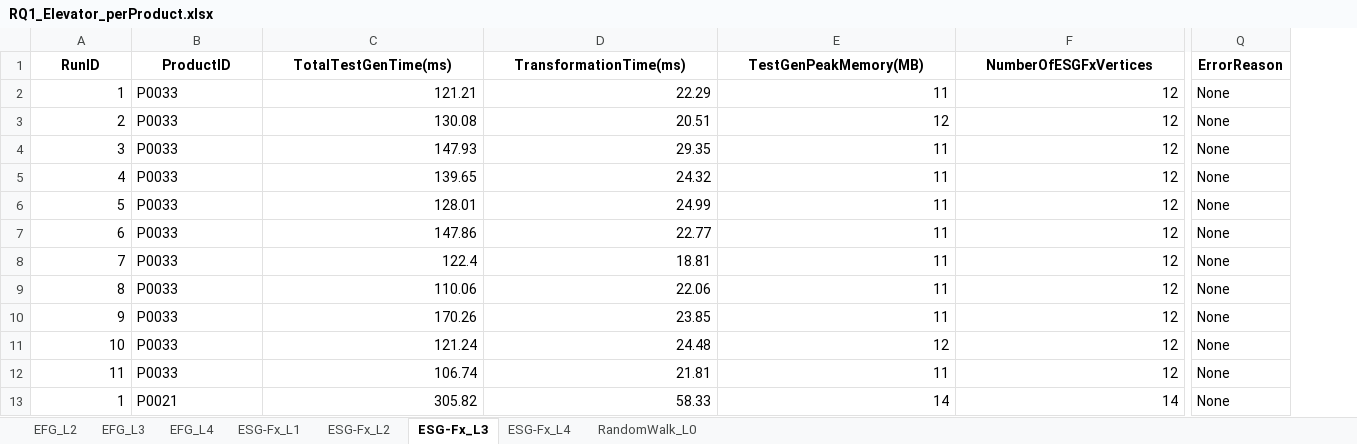
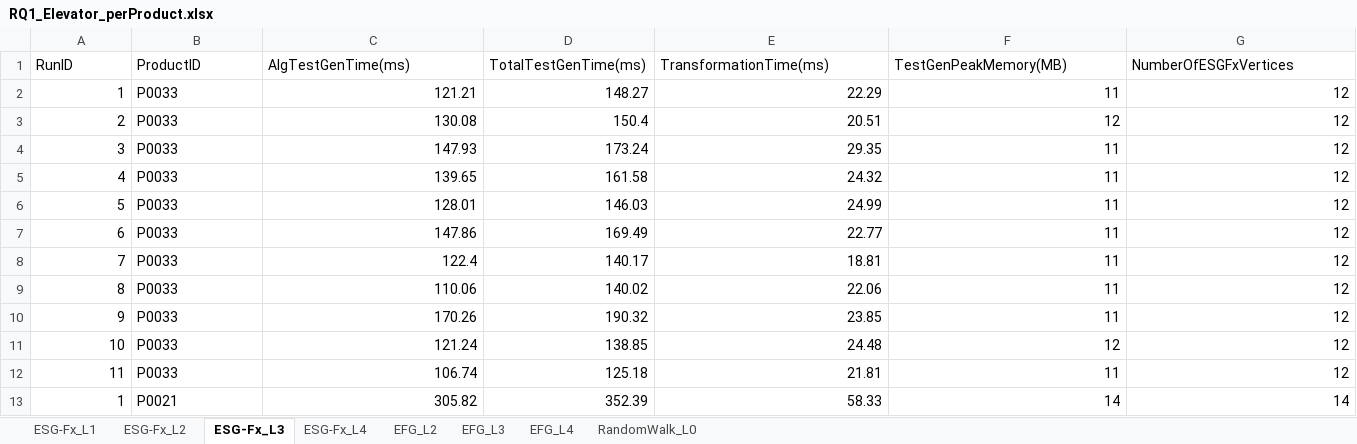
Before and after one commit to esg4aspl/esg-with-feature-expressions, an Excel workbook: files/Cases/Elevator/RQ1_Elevator_perProduct.xlsx, sheet ESG-Fx_L3, drawn as a sheet; only a part is shown, gaps mark what is left out; values as stored, in another font and other column widths than the file's, no borders; removed rows and columns are numbered as before the commit, all else as after; the diff covers the shown part only; the diff names each change by its address in the sheet, - before the commit and + after, or states it on an @@ line.

```diff
--- a/files/Cases/Elevator/RQ1_Elevator_perProduct.xlsx (sheet ESG-Fx_L3)
+++ b/files/Cases/Elevator/RQ1_Elevator_perProduct.xlsx (sheet ESG-Fx_L3)
@@ sheet tab order changed: ESG-Fx_L1 | ESG-Fx_L2 | ESG-Fx_L3 | ESG-Fx_L4 | EFG_L2 | EFG_L3 | EFG_L4 | RandomWalk_L0 @@
+column D (TotalTestGenTime(ms)), rows 2-13: 148.27 | 150.4 | 173.24 | 161.58 | 146.03 | 169.49 | 140.17 | 140.02 | 190.32 | 138.85 | 125.18 | 352.39
-column Q (ErrorReason), rows 2-13: all None
@@ A1:C1 bold: on → off, alignment: center → left @@
-C1: TotalTestGenTime(ms)
+C1: AlgTestGenTime(ms)
@@ E1:G1 bold: on → off, alignment: center → left @@
```
Also changed, not shown: cell formats elsewhere in this sheet, sheet RandomWalk_L0, sheet ESG-Fx_L1, sheet ESG-Fx_L2, sheet ESG-Fx_L4, sheet EFG_L3, sheet EFG_L4, 1 more sheet, files/Cases/BankAccountv2/RQ1_BankAccountv2_perRun.xlsx, files/Cases/BankAccountv2/RQ1_BankAccountv2_perShard.xlsx, 28 other files.
